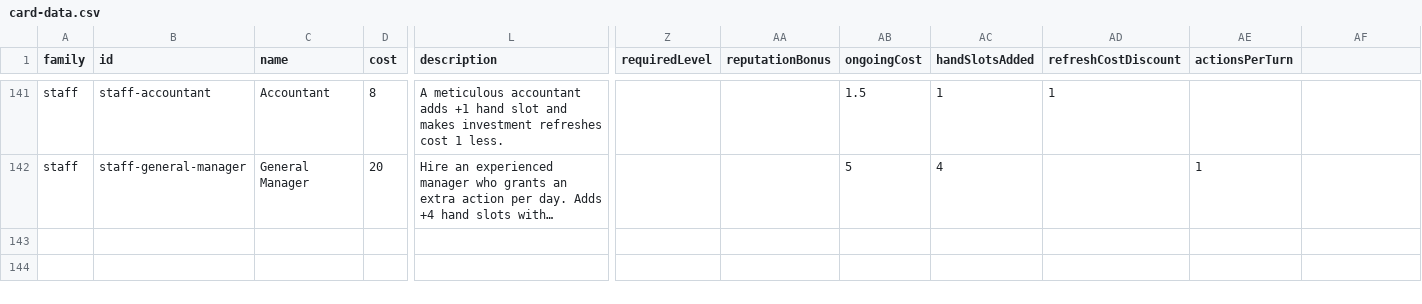
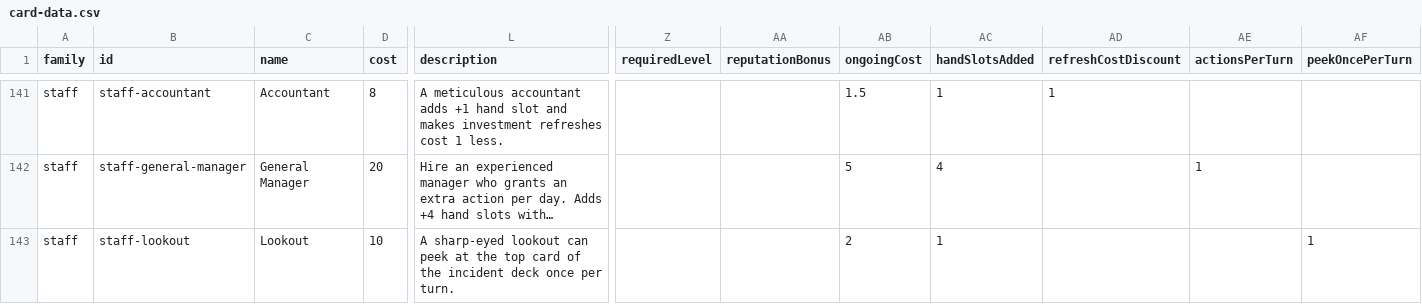
Before and after one commit to TheWizardsCode/Tableau-Card-Engine, a CSV file: example-games/main-street/card-data.csv, drawn as a sheet; only a part is shown, gaps mark what is left out; long unchanged cells end in …; rows hold the shown columns only; the diff names each change by its address in the sheet, - before the commit and + after, or states it on an @@ line.

Commit message:
feat(main-street): staff peek skill + face-down incident deck (CG-0MSXOW6GN008ZSMN, CG-0MSXOWLHU0099QF6)
Staff peek skill (CG-0MSXOW6GN008ZSMN):
- New staff-lookout StaffCard (CSV row) with peekOncePerTurn ability;
  SVG template + badge, CSV column wired through balance-cards/csv.ts.
- peekIncidentDeck engine action: reveals the live top incident-deck card
  once per turn as an action, returns it face-down without resolving;
  exposes it via state.revealedPeekedCard (AC2), once-per-turn gate
  peekUsedThisTurn reset at DayStart (AC4).
- Scene wiring (AC3): Peek action button (enabled while a peek staff is
  employed, disabled after use), undoable peek command (restores action,
  gate, reveal), animatePeekReveal hinge reveal with SFX (DEAL/CLICK via
  SoundManager, reduced-motion respected), UI re-renders after the reveal.
- AI enumerates/scored peek when a peek staff is employed.
- Unit tests (tests/main-street/peek.test.ts) + browser tests
  (tests/main-street/peek.browser.test.ts) cover AC1-AC5.

Face-down incident deck rendering (CG-0MSXOWLHU0099QF6, dependency):
- Upcoming panel now shows a face-down card back + remaining count; no
  incident content visible before its turn (AC1/AC2).
- card-back.svg asset + CARD_BACK_TEMPLATE fetch/prewarm; reveal origin is
  the face-down deck-stack centre (AC3/AC4); existing reveal SFX retained
  (AC5).
- Tutorial highlight zone + mirror tests updated for the shorter panel.

Test fixtures updated for the 9th staff template's seeded RNG shift.

```diff
--- a/example-games/main-street/card-data.csv
+++ b/example-games/main-street/card-data.csv
-AF1: (empty)
+AF1: peekOncePerTurn
+row 143: staff | staff-lookout | Lookout | 10 | A sharp-eyed lookout can peek at the top card of the incident deck once per turn. |  |  | 2 | 1 |  |  | 1
```
Also changed, not shown: 28 other files.
